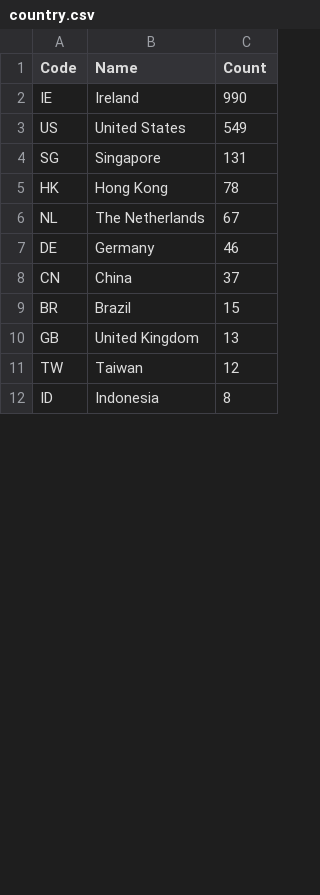
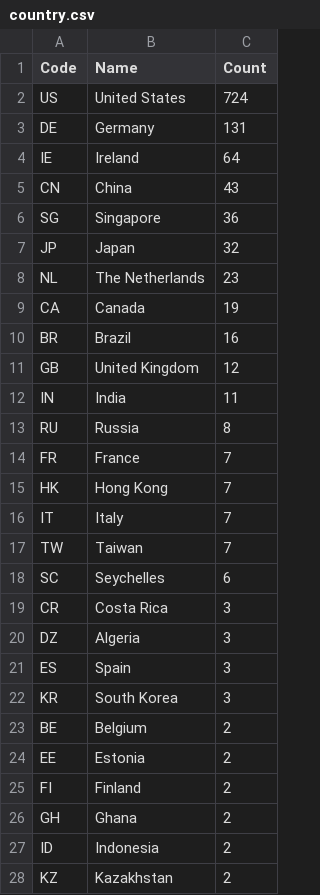
Before and after one commit to shijq23/elxr-metrics, a CSV file: public/country.csv, drawn as a sheet; only a part is shown; the diff covers the shown part only.

```diff
--- a/public/country.csv
+++ b/public/country.csv
@@ -1,12 +1,28 @@
 Code,Name,Count
-IE,Ireland,990
-US,United States,549
-SG,Singapore,131
-HK,Hong Kong,78
-NL,The Netherlands,67
-DE,Germany,46
-CN,China,37
-BR,Brazil,15
-GB,United Kingdom,13
-TW,Taiwan,12
-ID,Indonesia,8
+US,United States,724
+DE,Germany,131
+IE,Ireland,64
+CN,China,43
+SG,Singapore,36
+JP,Japan,32
+NL,The Netherlands,23
+CA,Canada,19
+BR,Brazil,16
+GB,United Kingdom,12
+IN,India,11
+RU,Russia,8
+FR,France,7
+HK,Hong Kong,7
+IT,Italy,7
+TW,Taiwan,7
+SC,Seychelles,6
+CR,Costa Rica,3
+DZ,Algeria,3
+ES,Spain,3
+KR,South Korea,3
+BE,Belgium,2
+EE,Estonia,2
+FI,Finland,2
+GH,Ghana,2
+ID,Indonesia,2
+KZ,Kazakhstan,2
```
Also changed, not shown: 14 added rows, 13 removed rows and 2 edited cells elsewhere in this file, public/elxr_org_view.csv, public/image_stats.csv, 3 other files.
